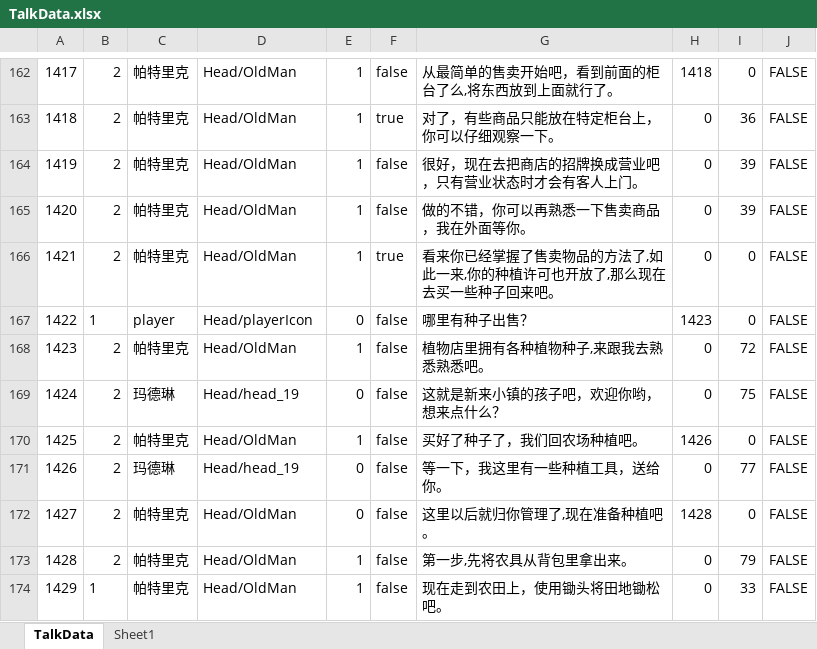
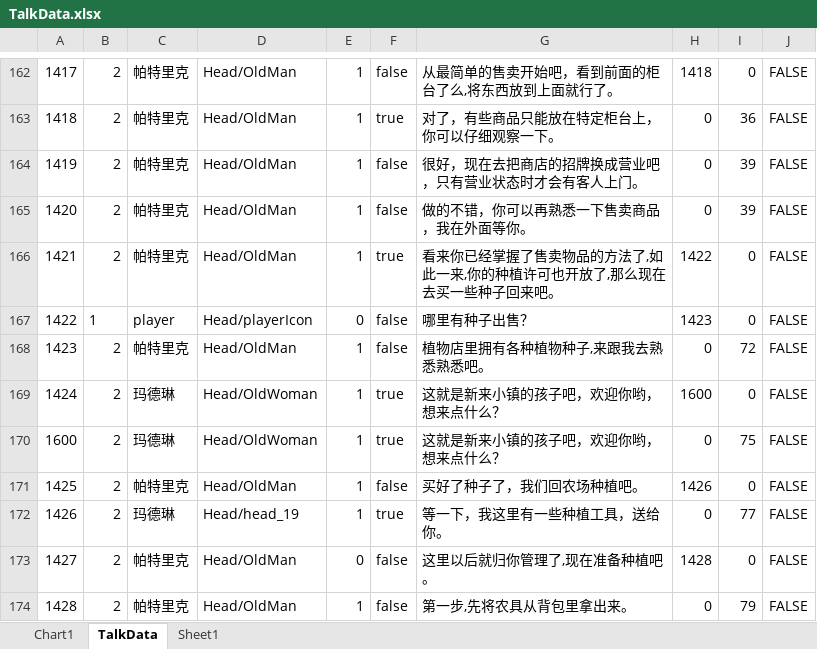
Before and after one commit to shanflyer/Rune-Factory, an Excel workbook: Datas/TalkData.xlsx, sheet TalkData, drawn as a sheet; only a part is shown, gaps mark what is left out; the shorter side is filled out with more unchanged rows; values as stored, in another font and other column widths than the file's, no borders; addresses are those after the commit; the diff names each change by its address in the sheet, - before the commit and + after, or states it on an @@ line.

```diff
--- a/Datas/TalkData.xlsx (sheet TalkData)
+++ b/Datas/TalkData.xlsx (sheet TalkData)
+sheet tab: Chart1
-H166: 0
+H166: 1422
-D169: Head/head_19
+D169: Head/OldWoman
-E169: 0
+E169: 1
-F169: false
+F169: true
-H169: 0
+H169: 1600
-I169: 75
+I169: 0
+row 170: 1600 | 2 | 玛德琳 | Head/OldWoman | 1 | true | 这就是新来小镇的孩子吧，欢迎你哟，想来点什么？ | 0 | 75 | FALSE
-E172: 0
+E172: 1
-F172: false
+F172: true
```
Also changed, not shown: charts or pictures, 52 other files.
